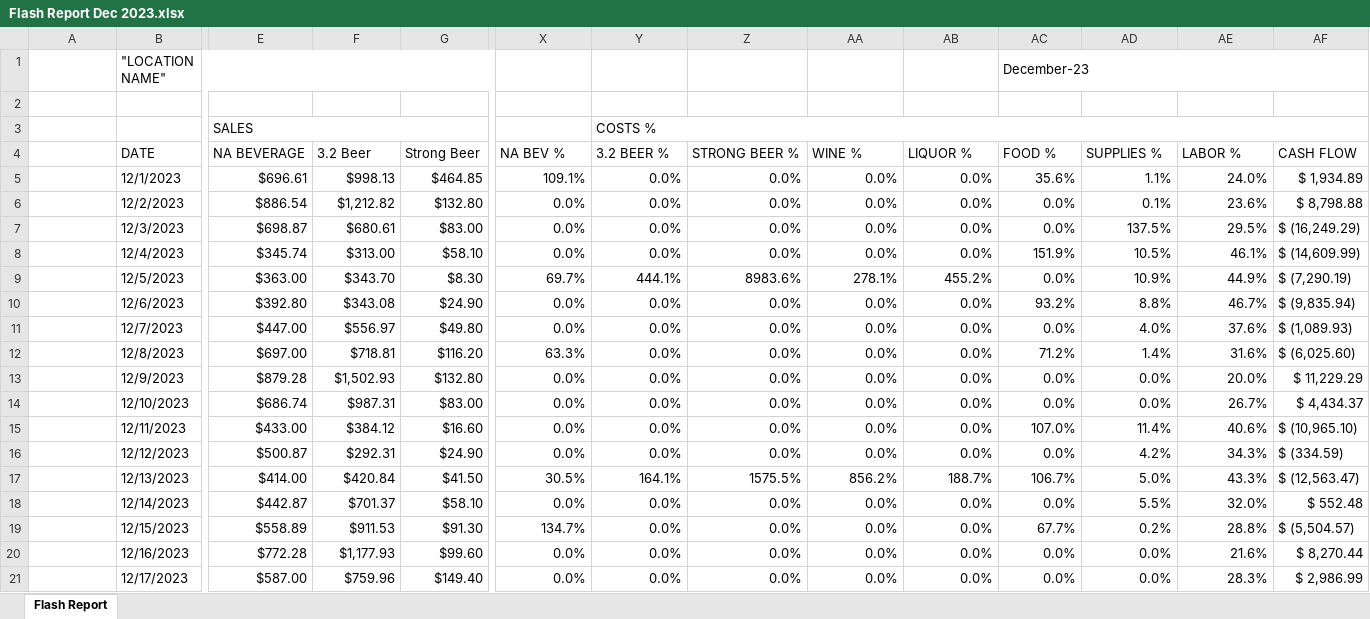
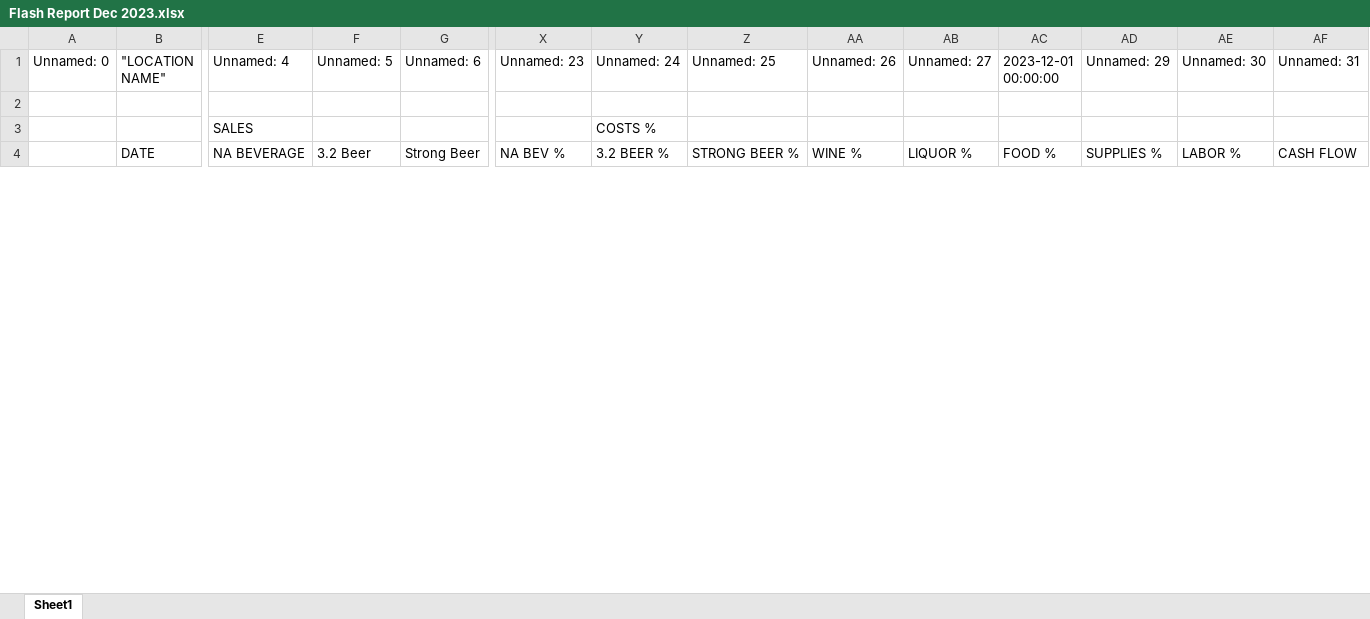
Before and after one commit to TechsNtheCity940/X-seller-8, an Excel workbook: frontend/public/testfiles/Flash Report Dec 2023.xlsx, sheet Sheet1, drawn as a sheet; only a part is shown, gaps mark what is left out; values as stored, in another font and other column widths than the file's, no cell formats; removed rows and columns are numbered as before the commit, all else as after; rows hold the shown columns only; the diff covers the shown part only; the diff names each change by its address in the sheet, - before the commit and + after, or states it on an @@ line.

```diff
--- a/frontend/public/testfiles/Flash Report Dec 2023.xlsx (sheet Sheet1)
+++ b/frontend/public/testfiles/Flash Report Dec 2023.xlsx (sheet Sheet1)
-sheet tab: Flash Report
+sheet tab: Sheet1
-A1: (empty)
+A1: Unnamed: 0
-B1:M1 merged
-E1: (empty)
+E1: Unnamed: 4
-F1: (empty)
+F1: Unnamed: 5
-G1: (empty)
+G1: Unnamed: 6
-X1: (empty)
+X1: Unnamed: 23
-Y1: (empty)
+Y1: Unnamed: 24
-Z1: (empty)
+Z1: Unnamed: 25
-AA1: (empty)
+AA1: Unnamed: 26
-AB1: (empty)
+AB1: Unnamed: 27
-AC1: December-23
+AC1: 2023-12-01 00:00:00
-AC1:AF1 merged
-AD1: (empty)
+AD1: Unnamed: 29
-AE1: (empty)
+AE1: Unnamed: 30
-AF1: (empty)
+AF1: Unnamed: 31
-E3:L3 merged
-Y3:AF3 merged
-row 5:  | 12/1/2023 | $696.61 | $998.13 | $464.85 | 109.1% | 0.0% | 0.0% | 0.0% | 0.0% | 35.6% | 1.1% | 24.0% | $ 1,934.89
-row 6:  | 12/2/2023 | $886.54 | $1,212.82 | $132.80 | 0.0% | 0.0% | 0.0% | 0.0% | 0.0% | 0.0% | 0.1% | 23.6% | $ 8,798.88
-row 7:  | 12/3/2023 | $698.87 | $680.61 | $83.00 | 0.0% | 0.0% | 0.0% | 0.0% | 0.0% | 0.0% | 137.5% | 29.5% | $ (16,249.29)
-row 8:  | 12/4/2023 | $345.74 | $313.00 | $58.10 | 0.0% | 0.0% | 0.0% | 0.0% | 0.0% | 151.9% | 10.5% | 46.1% | $ (14,609.99)
-row 9:  | 12/5/2023 | $363.00 | $343.70 | $8.30 | 69.7% | 444.1% | 8983.6% | 278.1% | 455.2% | 0.0% | 10.9% | 44.9% | $ (7,290.19)
-row 10:  | 12/6/2023 | $392.80 | $343.08 | $24.90 | 0.0% | 0.0% | 0.0% | 0.0% | 0.0% | 93.2% | 8.8% | 46.7% | $ (9,835.94)
-row 11:  | 12/7/2023 | $447.00 | $556.97 | $49.80 | 0.0% | 0.0% | 0.0% | 0.0% | 0.0% | 0.0% | 4.0% | 37.6% | $ (1,089.93)
-row 12:  | 12/8/2023 | $697.00 | $718.81 | $116.20 | 63.3% | 0.0% | 0.0% | 0.0% | 0.0% | 71.2% | 1.4% | 31.6% | $ (6,025.60)
-row 13:  | 12/9/2023 | $879.28 | $1,502.93 | $132.80 | 0.0% | 0.0% | 0.0% | 0.0% | 0.0% | 0.0% | 0.0% | 20.0% | $ 11,229.29
-row 14:  | 12/10/2023 | $686.74 | $987.31 | $83.00 | 0.0% | 0.0% | 0.0% | 0.0% | 0.0% | 0.0% | 0.0% | 26.7% | $ 4,434.37
-row 15:  | 12/11/2023 | $433.00 | $384.12 | $16.60 | 0.0% | 0.0% | 0.0% | 0.0% | 0.0% | 107.0% | 11.4% | 40.6% | $ (10,965.10)
-row 16:  | 12/12/2023 | $500.87 | $292.31 | $24.90 | 0.0% | 0.0% | 0.0% | 0.0% | 0.0% | 0.0% | 4.2% | 34.3% | $ (334.59)
-row 17:  | 12/13/2023 | $414.00 | $420.84 | $41.50 | 30.5% | 164.1% | 1575.5% | 856.2% | 188.7% | 106.7% | 5.0% | 43.3% | $ (12,563.47)
-row 18:  | 12/14/2023 | $442.87 | $701.37 | $58.10 | 0.0% | 0.0% | 0.0% | 0.0% | 0.0% | 0.0% | 5.5% | 32.0% | $ 552.48
-row 19:  | 12/15/2023 | $558.89 | $911.53 | $91.30 | 134.7% | 0.0% | 0.0% | 0.0% | 0.0% | 67.7% | 0.2% | 28.8% | $ (5,504.57)
-row 20:  | 12/16/2023 | $772.28 | $1,177.93 | $99.60 | 0.0% | 0.0% | 0.0% | 0.0% | 0.0% | 0.0% | 0.0% | 21.6% | $ 8,270.44
-row 21:  | 12/17/2023 | $587.00 | $759.96 | $149.40 | 0.0% | 0.0% | 0.0% | 0.0% | 0.0% | 0.0% | 0.0% | 28.3% | $ 2,986.99
```
Also changed, not shown: 32 added rows, 15 removed rows, 59 edited cells and merged cells elsewhere in this sheet, cell formats, frontend/public/testfiles/Copy of WS Toby's Keith EOM Inventory - December 2023.xlsx, 1 other file.
